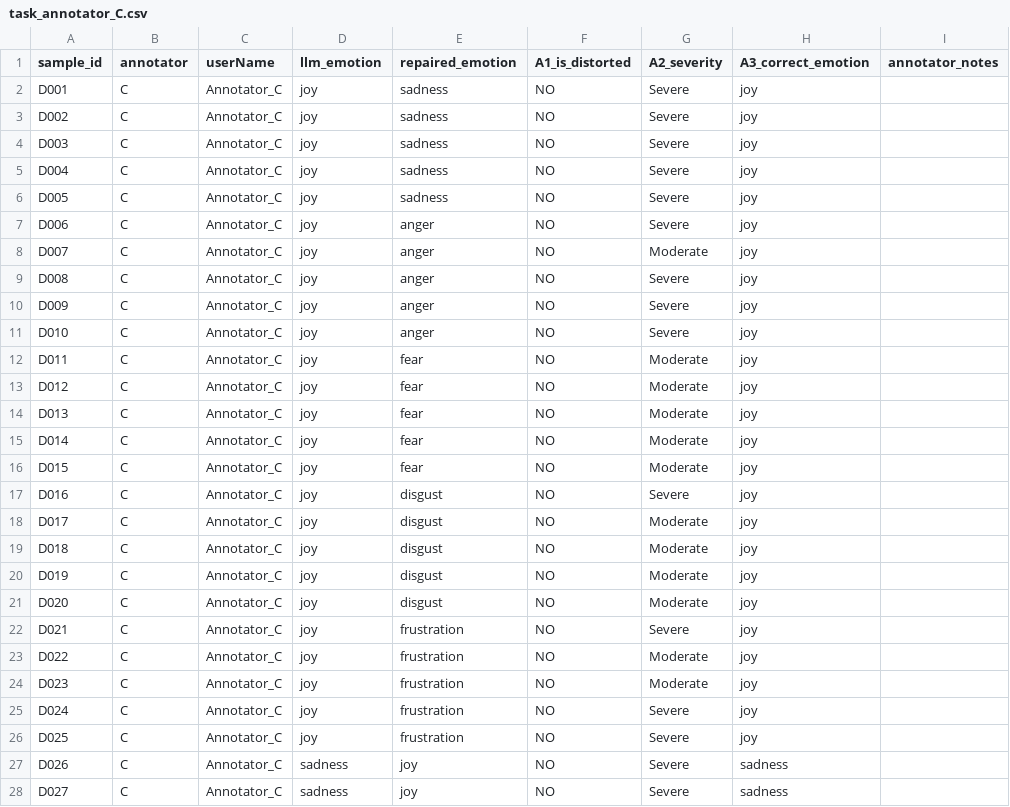
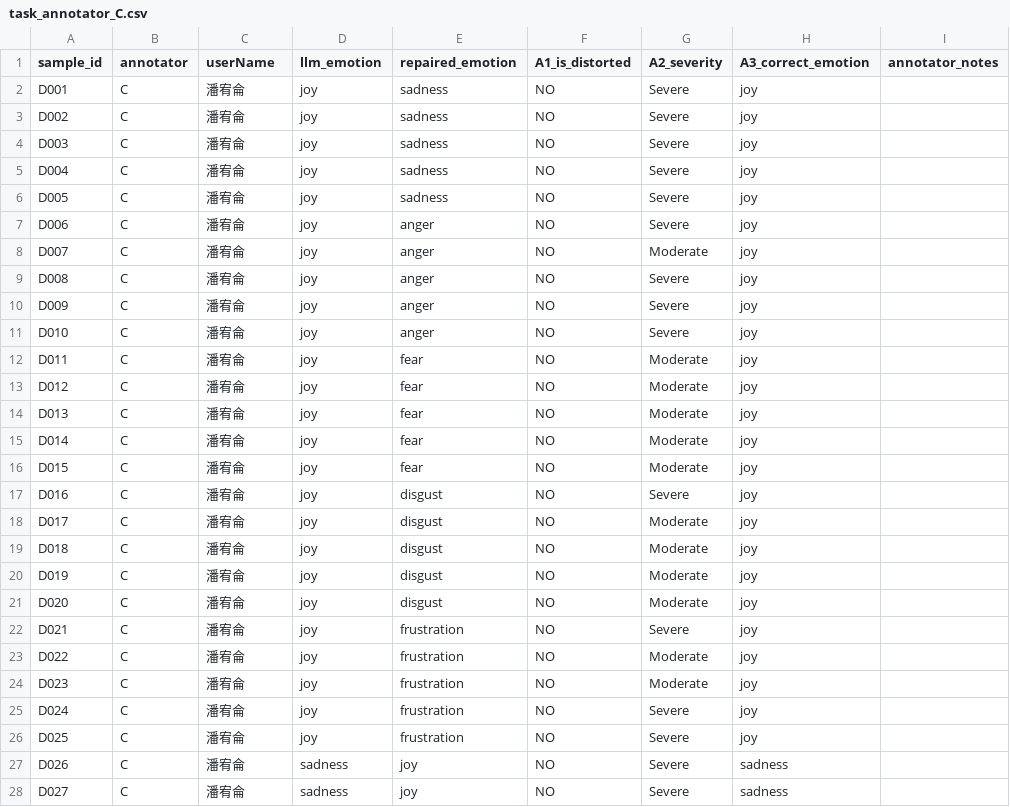
Before and after one commit to DevSecOpsLab-CSIE-NPU/human-labeling-tasks, a CSV file: results/annotator_C/task_annotator_C.csv, drawn as a sheet; only a part is shown; the diff covers the shown part only; the diff names each change by its address in the sheet, - before the commit and + after, or states it on an @@ line.

```diff
--- a/results/annotator_C/task_annotator_C.csv
+++ b/results/annotator_C/task_annotator_C.csv
-C2:C28 (userName): Annotator_C
+C2:C28 (userName): 潘宥侖
```
Also changed, not shown: 172 edited cells elsewhere in this file, results/annotator_A/task_annotator_A.csv, results/annotator_B/task_annotator_B.csv, 1 other file.
